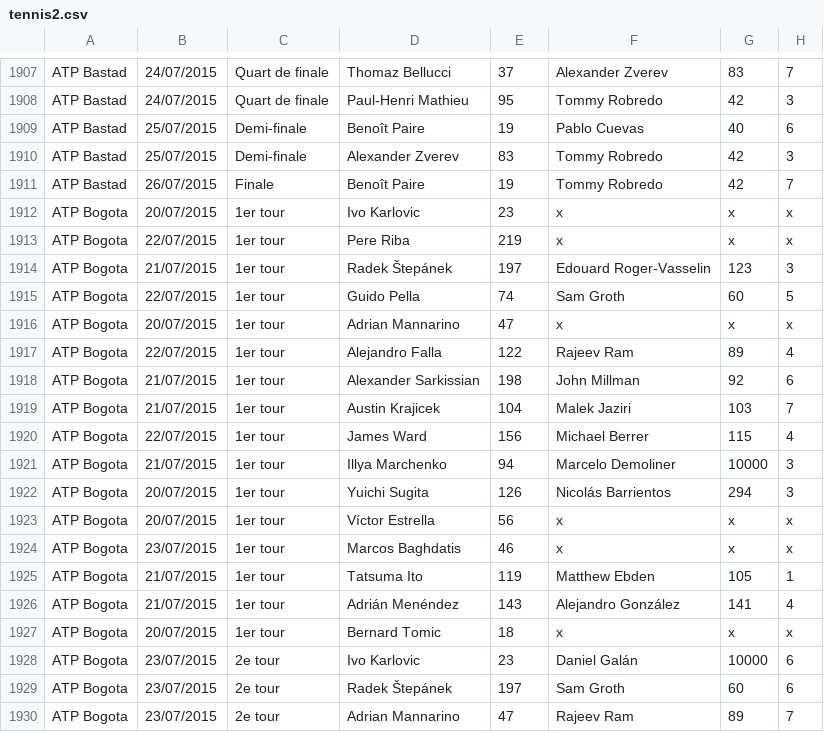
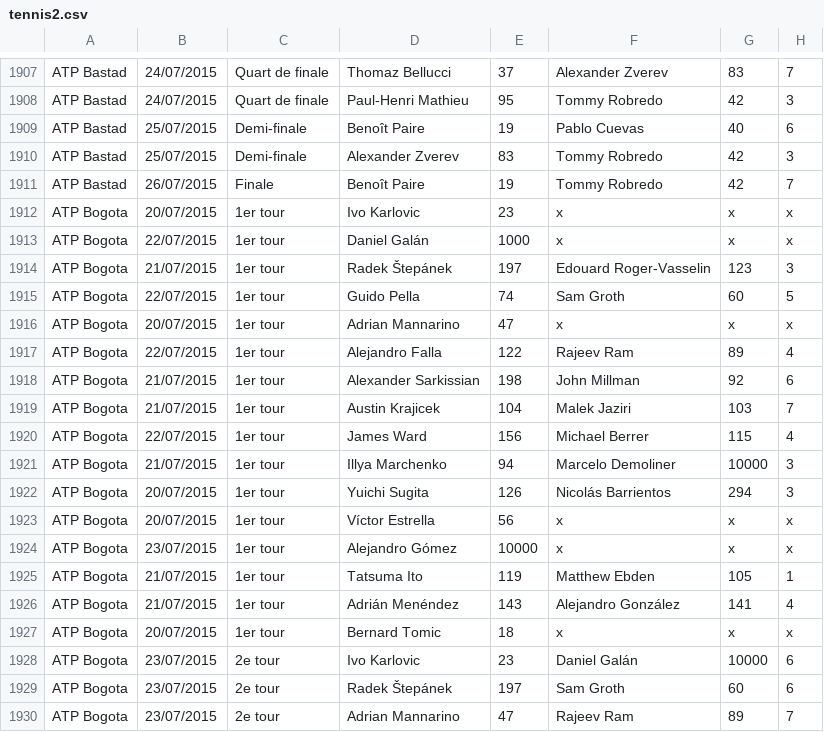
Before and after one commit to hourliesss/TennisProject, a CSV file: data/tennis2.csv, drawn as a sheet; only a part is shown, gaps mark what is left out; the diff names each change by its address in the sheet, - before the commit and + after, or states it on an @@ line.

Commit message:
setHealth new function and read data fix bugs

```diff
--- a/data/tennis2.csv
+++ b/data/tennis2.csv
-D1913: Pere Riba
+D1913: Daniel Galán
-E1913: 219
+E1913: 1000
-D1924: Marcos Baghdatis
+D1924: Alejandro Gómez
-E1924: 46
+E1924: 10000
```
Also changed, not shown: 3 other files.
